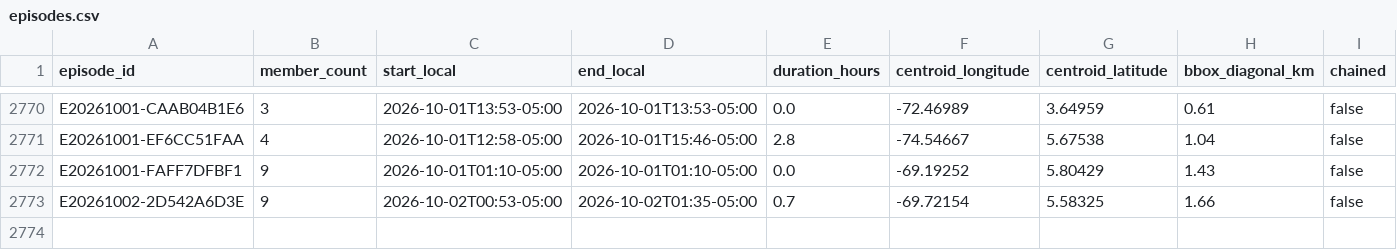
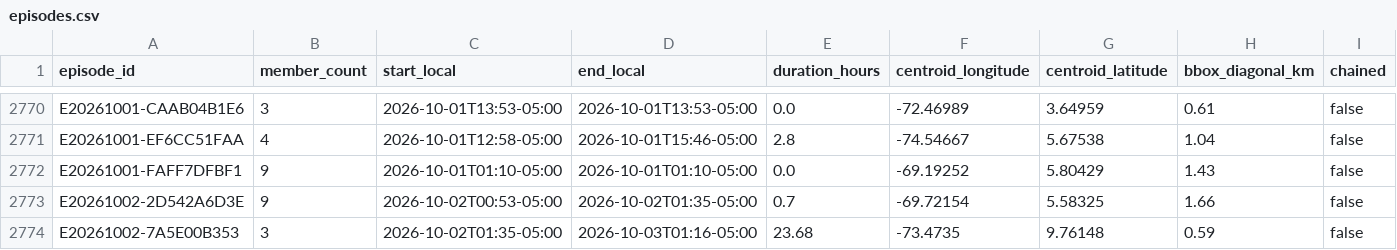
Before and after one commit to jcgomezga/puntos-calor-colombia-dashboard, a CSV file: data/episodes/episodes.csv, drawn as a sheet; only a part is shown, gaps mark what is left out; rows hold the shown columns only; the diff names each change by its address in the sheet, - before the commit and + after, or states it on an @@ line.

```diff
--- a/data/episodes/episodes.csv
+++ b/data/episodes/episodes.csv
+row 2774: E20261002-7A5E00B353 | 3 | 2026-10-02T01:35-05:00 | 2026-10-03T01:16-05:00 | 23.68 | -73.4735 | 9.76148 | 0.59 | false
```
Also changed, not shown: data/episodes/episode_lineage.csv, data/metadata/run_log.csv, 22 other files.
